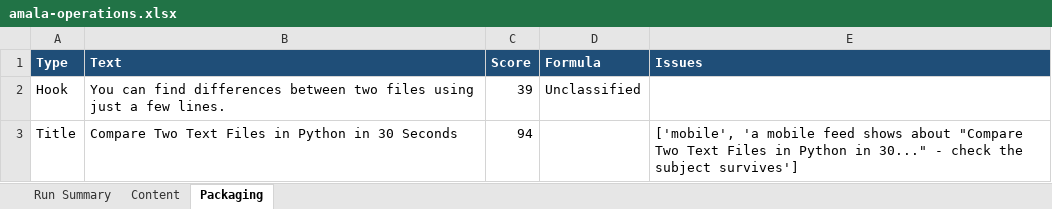
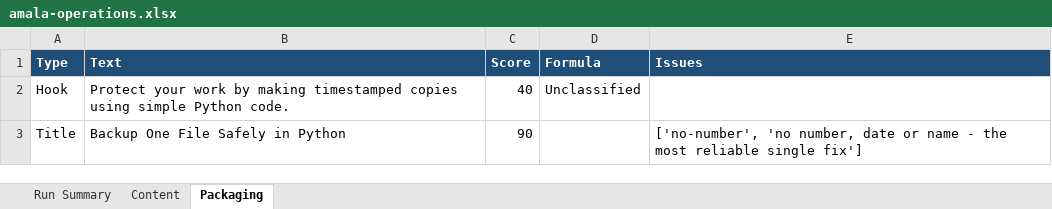
Before and after one commit to amalraj020-a11y/automated-YT-operations, an Excel workbook: reports/latest/amala-operations.xlsx, sheet Packaging, drawn as a sheet; values as stored, in another font and other column widths than the file's, no borders; the diff names each change by its address in the sheet, - before the commit and + after, or states it on an @@ line.

```diff
--- a/reports/latest/amala-operations.xlsx (sheet Packaging)
+++ b/reports/latest/amala-operations.xlsx (sheet Packaging)
-B2 (Text): You can find differences between two files using just a few lines.
+B2 (Text): Protect your work by making timestamped copies using simple Python code.
-C2 (Score): 39
+C2 (Score): 40
-B3 (Text): Compare Two Text Files in Python in 30 Seconds
+B3 (Text): Backup One File Safely in Python
-C3 (Score): 94
+C3 (Score): 90
-E3 (Issues): ['mobile', 'a mobile feed shows about "Compare Two Text Files in Python in 30..." - check the subject survives']
+E3 (Issues): ['no-number', 'no number, date or name - the most reliable single fix']
```
Also changed, not shown: sheet Run Summary, sheet Content.
